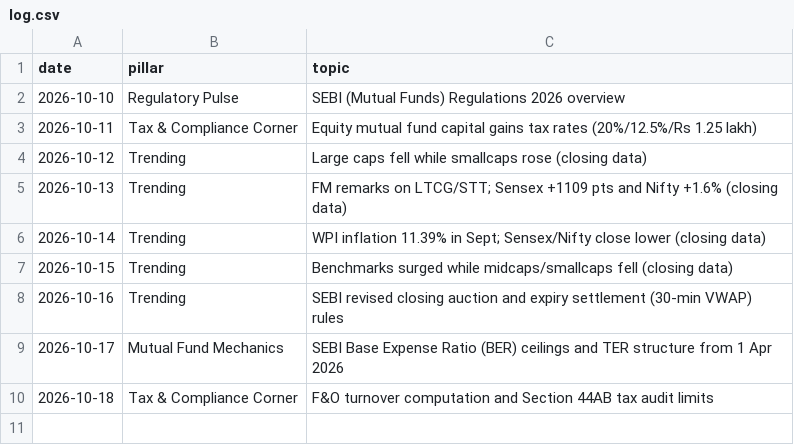
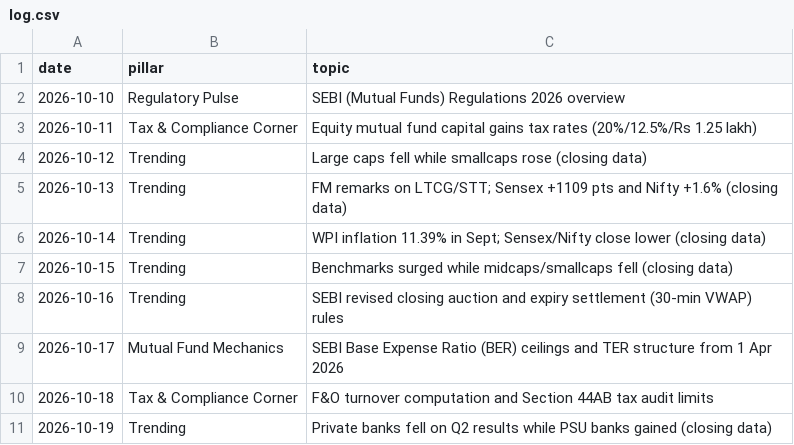
Before and after one commit to darshildshah211/dds-posters, a CSV file: linkedin/log.csv, drawn as a sheet; the diff names each change by its address in the sheet, - before the commit and + after, or states it on an @@ line.

```diff
--- a/linkedin/log.csv
+++ b/linkedin/log.csv
+row 11: 2026-10-19 | Trending | Private banks fell on Q2 results while PSU banks gained (closing data)
```
Also changed, not shown: 2 other files.
